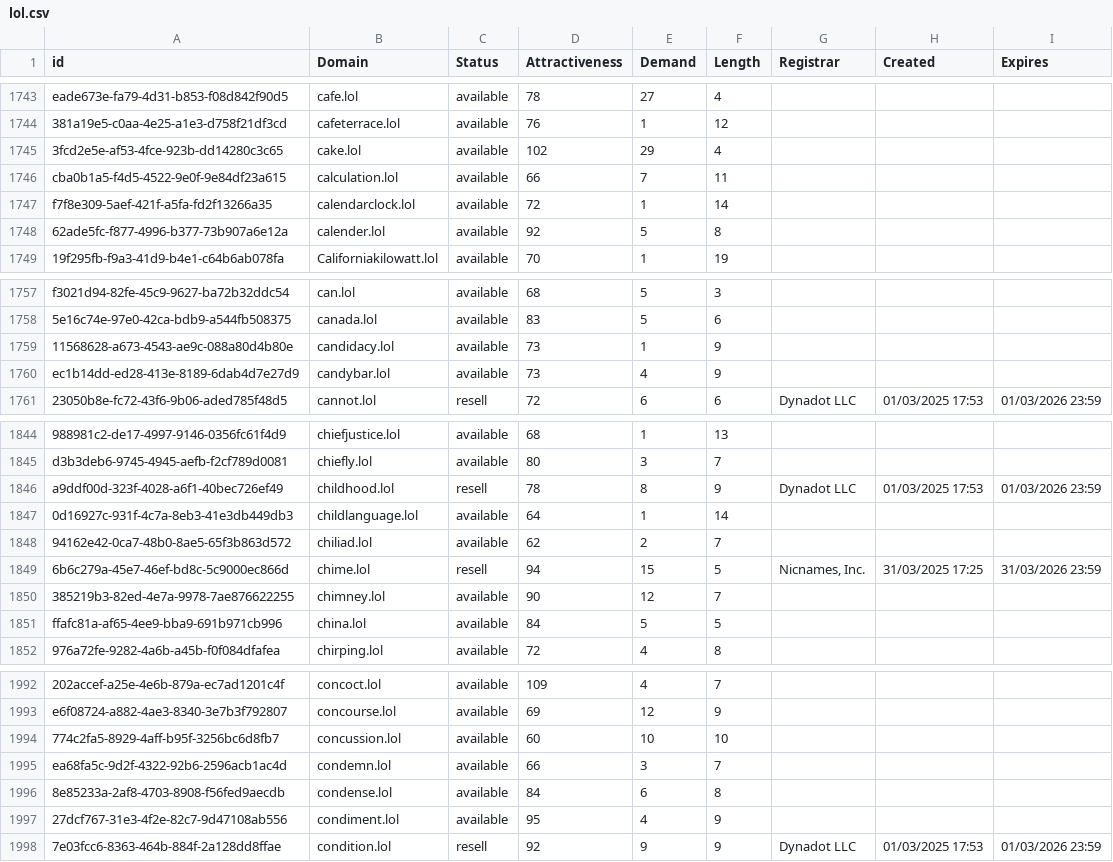
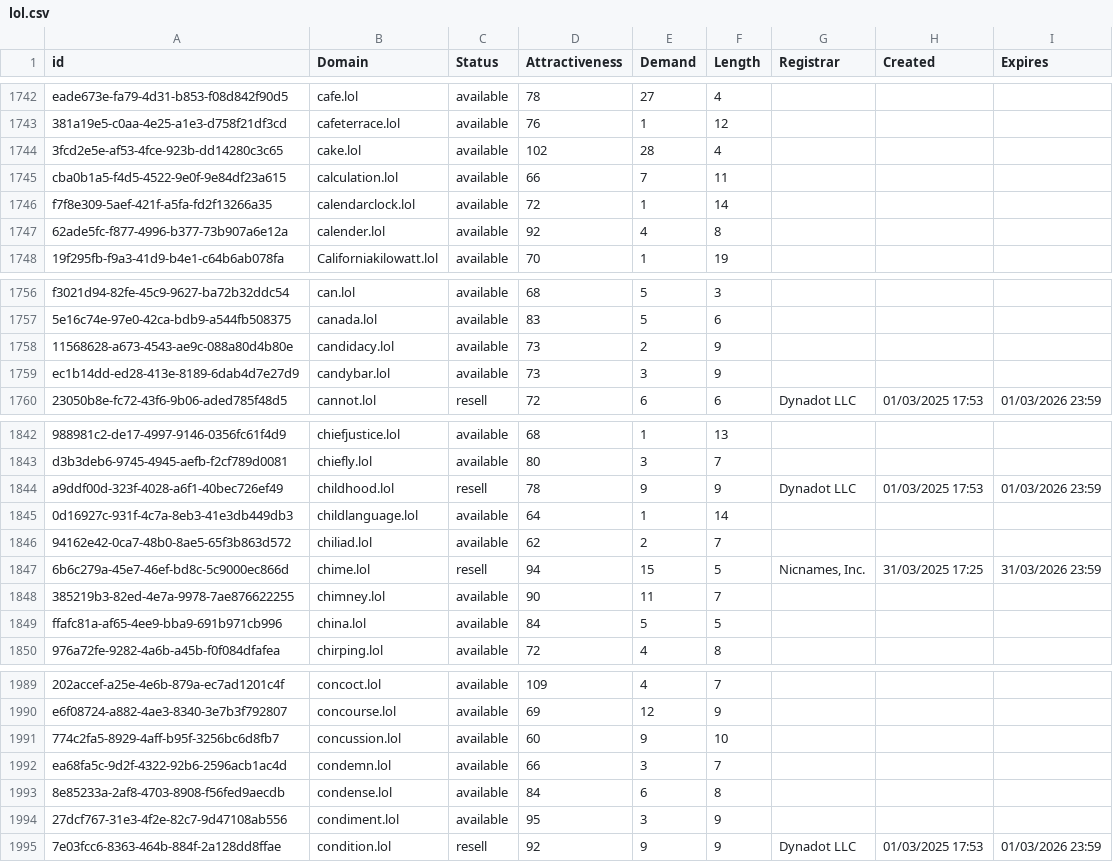
Before and after one commit to UniqueDomains/lol-oneword-domains, a CSV file: lol.csv, drawn as a sheet; only a part is shown, gaps mark what is left out; addresses are those after the commit; the diff covers the shown part only; the diff names each change by its address in the sheet, - before the commit and + after, or states it on an @@ line.

```diff
--- a/lol.csv
+++ b/lol.csv
-E1744 (Demand): 29
+E1744 (Demand): 28
-E1747 (Demand): 5
+E1747 (Demand): 4
-E1758 (Demand): 1
+E1758 (Demand): 2
-E1759 (Demand): 4
+E1759 (Demand): 3
-E1844 (Demand): 8
+E1844 (Demand): 9
-E1848 (Demand): 12
+E1848 (Demand): 11
-E1991 (Demand): 10
+E1991 (Demand): 9
-E1994 (Demand): 4
+E1994 (Demand): 3
```
Also changed, not shown: 5 removed rows and 77 edited cells elsewhere in this file, 2 other files.
